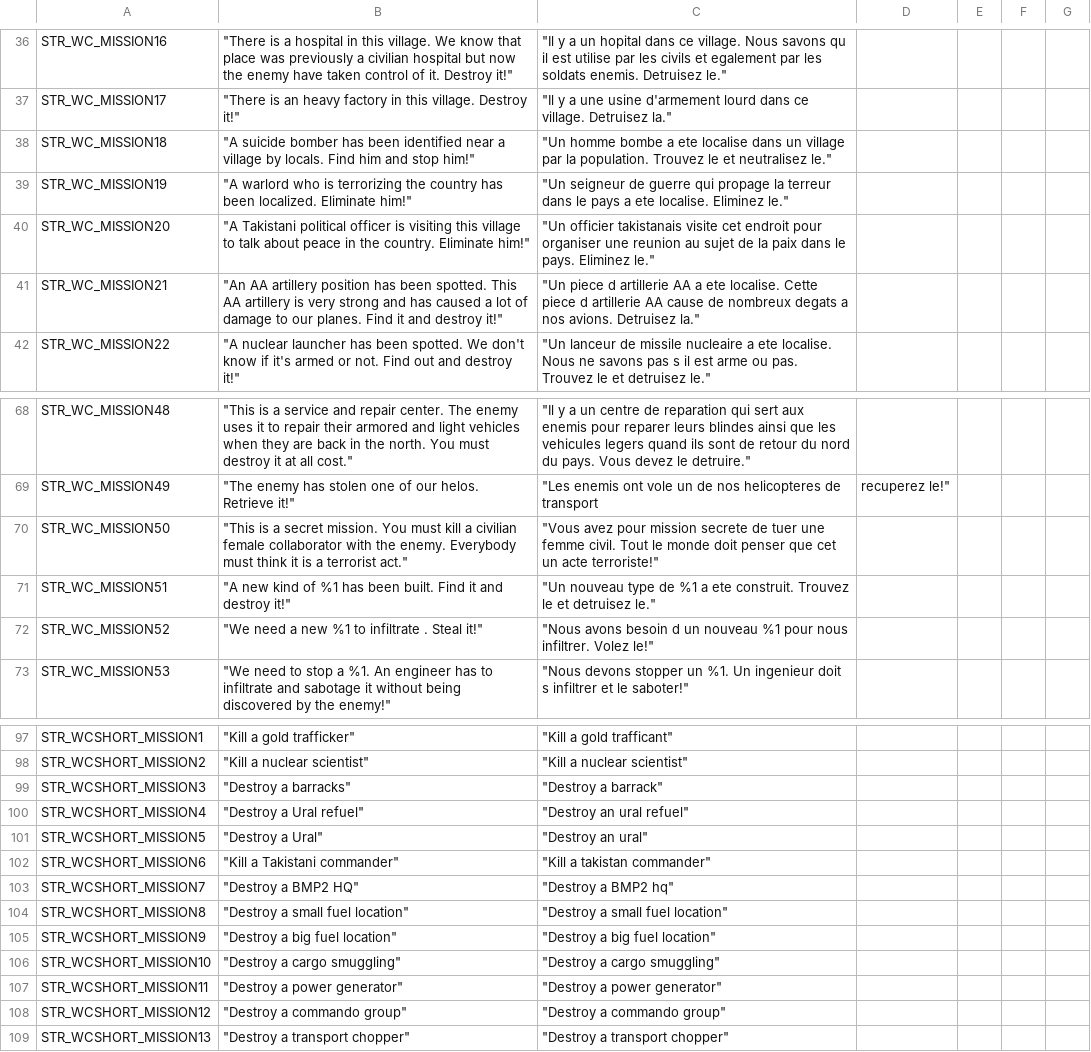
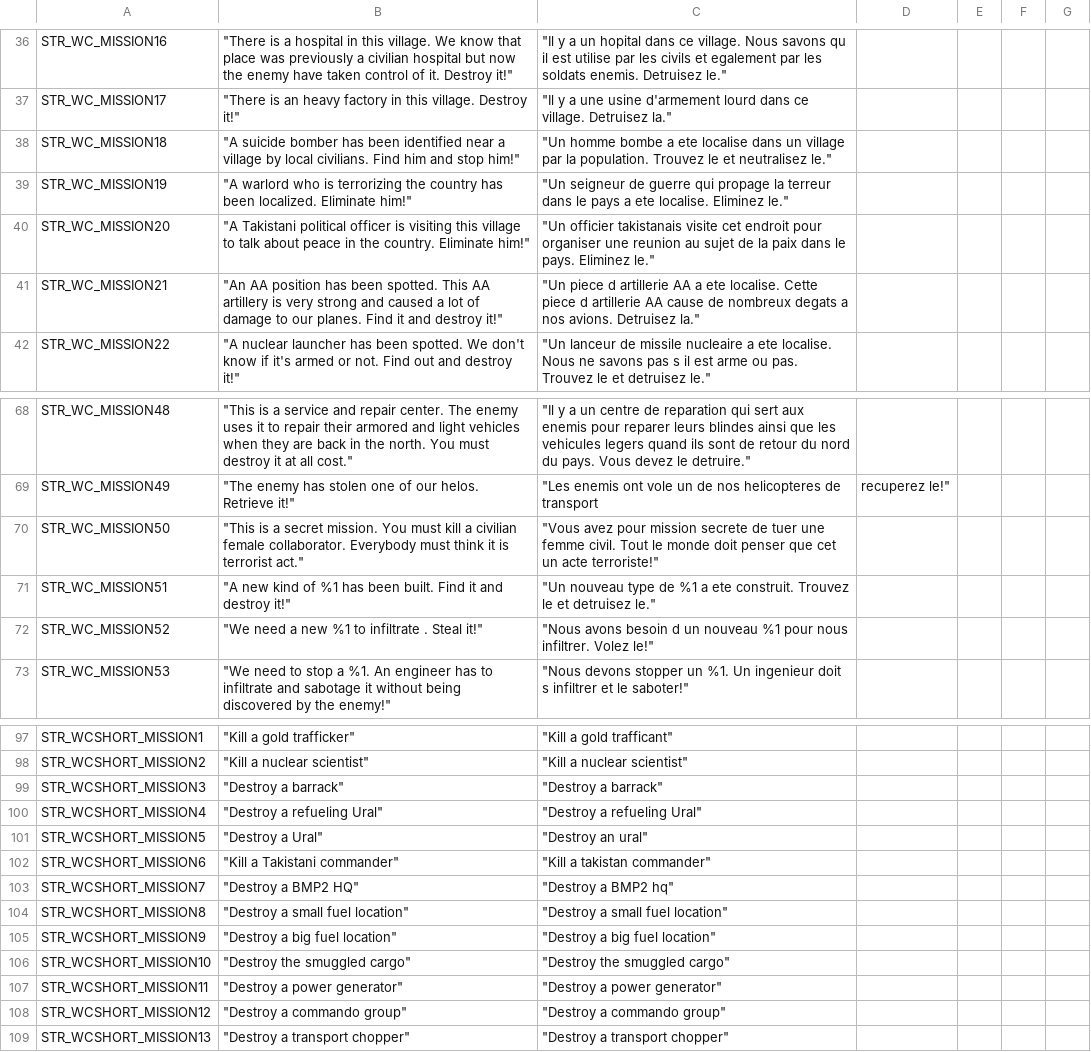
Before and after one commit to code34/war-in-takistan, a CSV file: stringtable.csv, drawn as a sheet; only a part is shown, gaps mark what is left out; the diff covers the shown part only.

```diff
--- a/stringtable.csv
+++ b/stringtable.csv
@@ -37,6 +37,6 @@ STR_WC_MISSION16,	"There is a hospital in this village. We know that place was p
 STR_WC_MISSION17,	"There is an heavy factory in this village. Destroy it!",	"Il y a une usine d'armement lourd dans ce village. Detruisez la."
-STR_WC_MISSION18,	"A suicide bomber has been identified near a village by locals. Find him and stop him!",	"Un homme bombe a ete localise dans un village par la population. Trouvez le et neutralisez le."
+STR_WC_MISSION18,	"A suicide bomber has been identified near a village by local civilians. Find him and stop him!",	"Un homme bombe a ete localise dans un village par la population. Trouvez le et neutralisez le."
 STR_WC_MISSION19,	"A warlord who is terrorizing the country has been localized. Eliminate him!",	"Un seigneur de guerre qui propage la terreur dans le pays a ete localise. Eliminez le."
 STR_WC_MISSION20,	"A Takistani political officer is visiting this village to talk about peace in the country. Eliminate him!",	"Un officier takistanais visite cet endroit pour organiser une reunion au sujet de la paix dans le pays. Eliminez le."
-STR_WC_MISSION21,	"An AA artillery position has been spotted. This AA artillery is very strong and has caused a lot of damage to our planes. Find it and destroy it!",	"Un piece d artillerie AA a ete localise. Cette piece d artillerie AA cause de nombreux degats a nos avions. Detruisez la."
+STR_WC_MISSION21,	"An AA position has been spotted. This AA artillery is very strong and caused a lot of damage to our planes. Find it and destroy it!",	"Un piece d artillerie AA a ete localise. Cette piece d artillerie AA cause de nombreux degats a nos avions. Detruisez la."
 STR_WC_MISSION22,	"A nuclear launcher has been spotted. We don't know if it's armed or not. Find out and destroy it!",	"Un lanceur de missile nucleaire a ete localise. Nous ne savons pas s il est arme ou pas. Trouvez le et detruisez le."
@@ -69,3 +69,3 @@ STR_WC_MISSION48,	"This is a service and repair center. The enemy uses it to rep
 STR_WC_MISSION49,	"The enemy has stolen one of our helos. Retrieve it!",	"Les enemis ont vole un de nos helicopteres de transport, recuperez le!"
-STR_WC_MISSION50,	"This is a secret mission. You must kill a civilian female collaborator with the enemy. Everybody must think it is a terrorist act.",	"Vous avez pour mission secrete de tuer une femme civil. Tout le monde doit penser que cet un acte terroriste!"
+STR_WC_MISSION50,	"This is a secret mission. You must kill a civilian female collaborator. Everybody must think it is terrorist act.",	"Vous avez pour mission secrete de tuer une femme civil. Tout le monde doit penser que cet un acte terroriste!"
 STR_WC_MISSION51,	"A new kind of %1 has been built. Find it and destroy it!",	"Un nouveau type de %1 a ete construit. Trouvez le et detruisez le."
@@ -98,4 +98,4 @@ STR_WCSHORT_MISSION1,	"Kill a gold trafficker",	"Kill a gold trafficant"
 STR_WCSHORT_MISSION2,	"Kill a nuclear scientist",	"Kill a nuclear scientist"
-STR_WCSHORT_MISSION3,	"Destroy a barracks",	"Destroy a barrack"
-STR_WCSHORT_MISSION4,	"Destroy a Ural refuel",	"Destroy an ural refuel"
+STR_WCSHORT_MISSION3,	"Destroy a barrack",	"Destroy a barrack"
+STR_WCSHORT_MISSION4,	"Destroy a refueling Ural",	"Destroy a refueling Ural"
 STR_WCSHORT_MISSION5,	"Destroy a Ural",	"Destroy an ural"
@@ -105,3 +105,3 @@ STR_WCSHORT_MISSION8,	"Destroy a small fuel location",	"Destroy a small fuel loc
 STR_WCSHORT_MISSION9,	"Destroy a big fuel location",	"Destroy a big fuel location"
-STR_WCSHORT_MISSION10,	"Destroy a cargo smuggling",	"Destroy a cargo smuggling"
+STR_WCSHORT_MISSION10,	"Destroy the smuggled cargo",	"Destroy the smuggled cargo"
 STR_WCSHORT_MISSION11,	"Destroy a power generator",	"Destroy a power generator"
```
Also changed, not shown: 11 edited cells elsewhere in this file.
